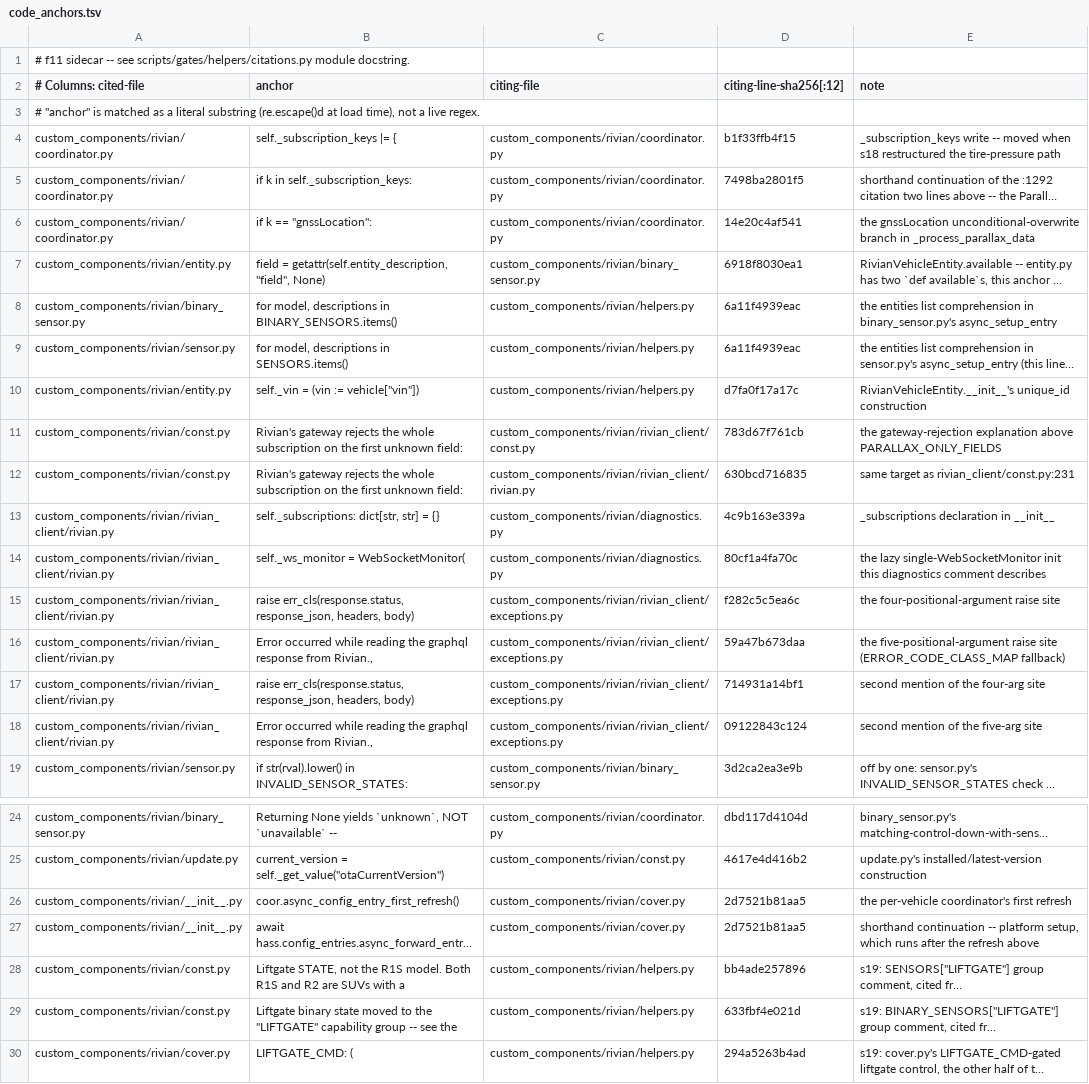
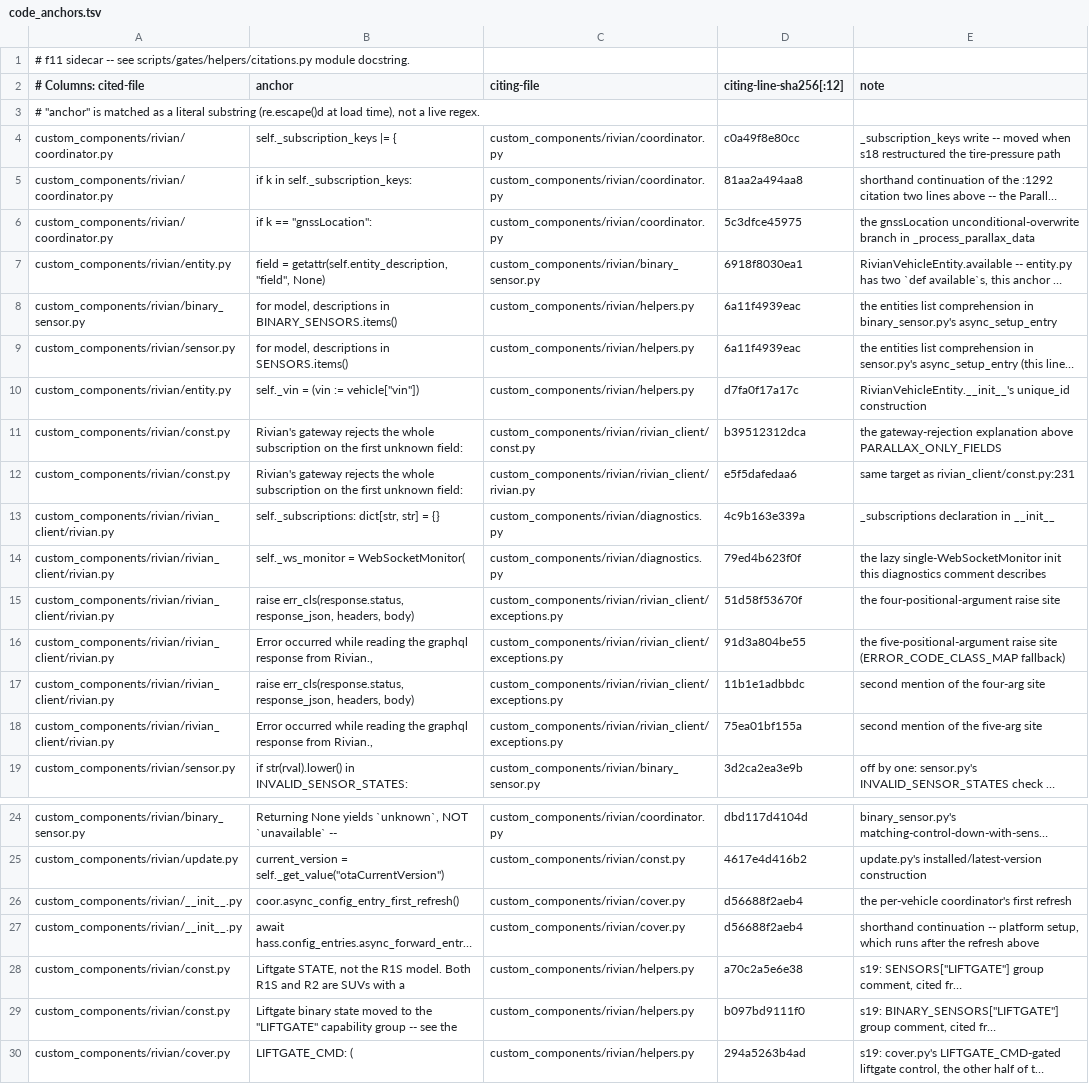
Before and after one commit to jrgutier/home-assistant-rivian, a TSV file: scripts/gates/helpers/code_anchors.tsv, drawn as a sheet; only a part is shown, gaps mark what is left out; long unchanged cells end in …; the diff names each change by its address in the sheet, - before the commit and + after, or states it on an @@ line.

```diff
--- a/scripts/gates/helpers/code_anchors.tsv
+++ b/scripts/gates/helpers/code_anchors.tsv
-D4 (citing-line-sha256[:12]): b1f33ffb4f15
+D4 (citing-line-sha256[:12]): c0a49f8e80cc
-D5 (citing-line-sha256[:12]): 7498ba2801f5
+D5 (citing-line-sha256[:12]): 81aa2a494aa8
-D6 (citing-line-sha256[:12]): 14e20c4af541
+D6 (citing-line-sha256[:12]): 5c3dfce45975
-D11 (citing-line-sha256[:12]): 783d67f761cb
+D11 (citing-line-sha256[:12]): b39512312dca
-D12 (citing-line-sha256[:12]): 630bcd716835
+D12 (citing-line-sha256[:12]): e5f5dafedaa6
-D14 (citing-line-sha256[:12]): 80cf1a4fa70c
+D14 (citing-line-sha256[:12]): 79ed4b623f0f
-D15 (citing-line-sha256[:12]): f282c5c5ea6c
+D15 (citing-line-sha256[:12]): 51d58f53670f
-D16 (citing-line-sha256[:12]): 59a47b673daa
+D16 (citing-line-sha256[:12]): 91d3a804be55
-D17 (citing-line-sha256[:12]): 714931a14bf1
+D17 (citing-line-sha256[:12]): 11b1e1adbbdc
-D18 (citing-line-sha256[:12]): 09122843c124
+D18 (citing-line-sha256[:12]): 75ea01bf155a
-D26:D27 (citing-line-sha256[:12]): 2d7521b81aa5
+D26:D27 (citing-line-sha256[:12]): d56688f2aeb4
-D28 (citing-line-sha256[:12]): bb4ade257896
+D28 (citing-line-sha256[:12]): a70c2a5e6e38
-D29 (citing-line-sha256[:12]): 633fbf4e021d
+D29 (citing-line-sha256[:12]): b097bd9111f0
```
Also changed, not shown: 6 other files.
